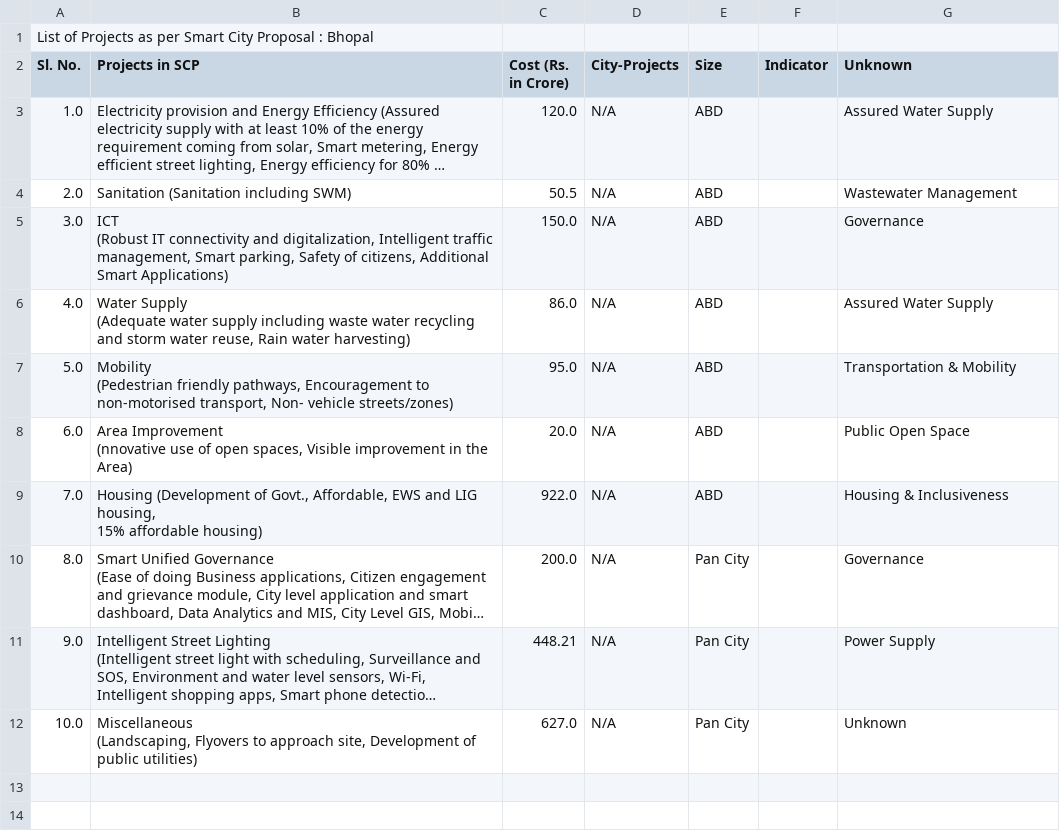
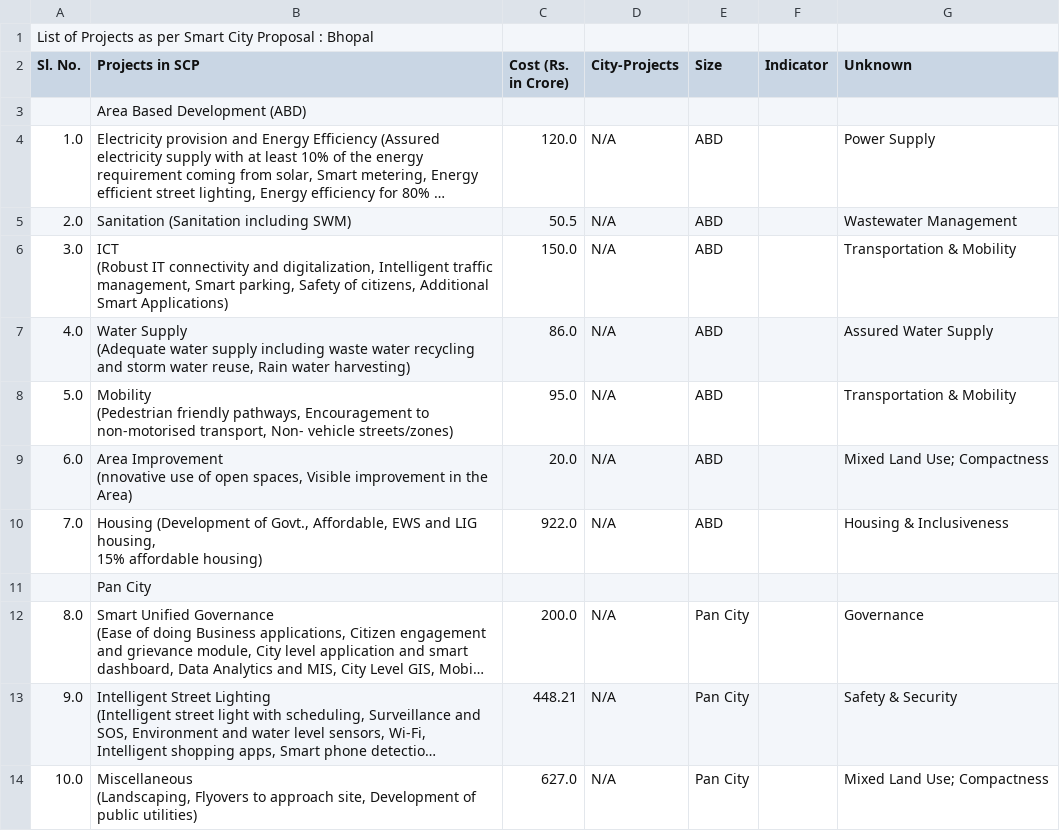
Before and after one commit to cx-phan/india-smartcities, a CSV file: City Projects /CSV-files/round-1/20-Bhopal_projects.csv, drawn as a sheet; long unchanged cells end in …; addresses are those after the commit; the diff names each change by its address in the sheet, - before the commit and + after, or states it on an @@ line.

Commit message:
Saved all values

```diff
--- a/City Projects /CSV-files/round-1/20-Bhopal_projects.csv
+++ b/City Projects /CSV-files/round-1/20-Bhopal_projects.csv
+row 3:  | Area Based Development (ABD)
-G4 (Unknown): Assured Water Supply
+G4 (Unknown): Power Supply
-G6 (Unknown): Governance
+G6 (Unknown): Transportation & Mobility
-G9 (Unknown): Public Open Space
+G9 (Unknown): Mixed Land Use; Compactness
+row 11:  | Pan City
-G13 (Unknown): Power Supply
+G13 (Unknown): Safety & Security
-G14 (Unknown): Unknown
+G14 (Unknown): Mixed Land Use; Compactness
```
Also changed, not shown: City Projects /CSV-files/round-1/16-Udaipur_projects.csv, City Projects /CSV-files/round-1/18-Chennai_projects.csv, 6 other files.
